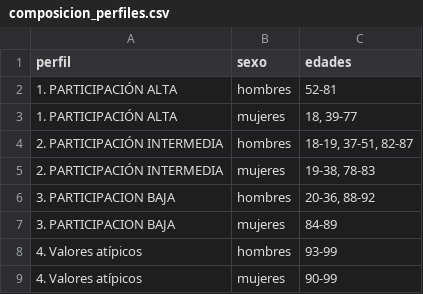
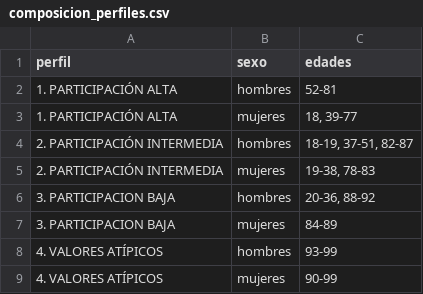
Before and after one commit to johannakeirabadilloz-tech/Hackathon-INE-2026, a CSV file: reports/perfiles_sexo_edad/composicion_perfiles.csv, drawn as a sheet.

Commit message:
Corrige el tema oscuro y unifica el perfil VALORES ATÍPICOS

```diff
--- a/reports/perfiles_sexo_edad/composicion_perfiles.csv
+++ b/reports/perfiles_sexo_edad/composicion_perfiles.csv
@@ -7,3 +7,3 @@ perfil,sexo,edades
 3. PARTICIPACION BAJA,mujeres,84-89
-4. Valores atípicos,hombres,93-99
-4. Valores atípicos,mujeres,90-99
+4. VALORES ATÍPICOS,hombres,93-99
+4. VALORES ATÍPICOS,mujeres,90-99
```
Also changed, not shown: 10 other files.
